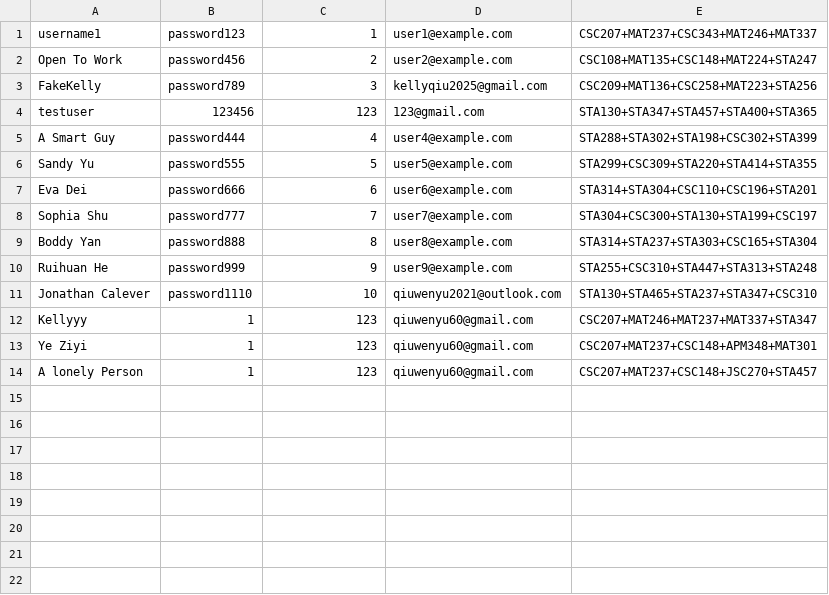
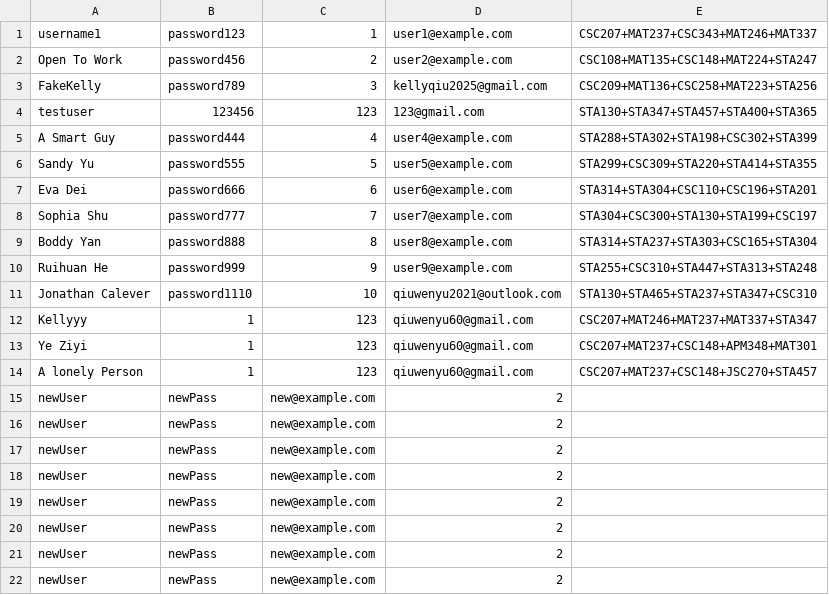
Before and after one commit to KellyQiuu/195Final, a CSV file: src/data_access/users.csv, drawn as a sheet; the diff names each change by its address in the sheet, - before the commit and + after, or states it on an @@ line.

```diff
--- a/src/data_access/users.csv
+++ b/src/data_access/users.csv
+row 15: newUser | newPass | new@example.com | 2
+row 16: newUser | newPass | new@example.com | 2
+row 17: newUser | newPass | new@example.com | 2
+row 18: newUser | newPass | new@example.com | 2
+row 19: newUser | newPass | new@example.com | 2
+row 20: newUser | newPass | new@example.com | 2
+row 21: newUser | newPass | new@example.com | 2
+row 22: newUser | newPass | new@example.com | 2
```
Also changed, not shown: 9 other files.
